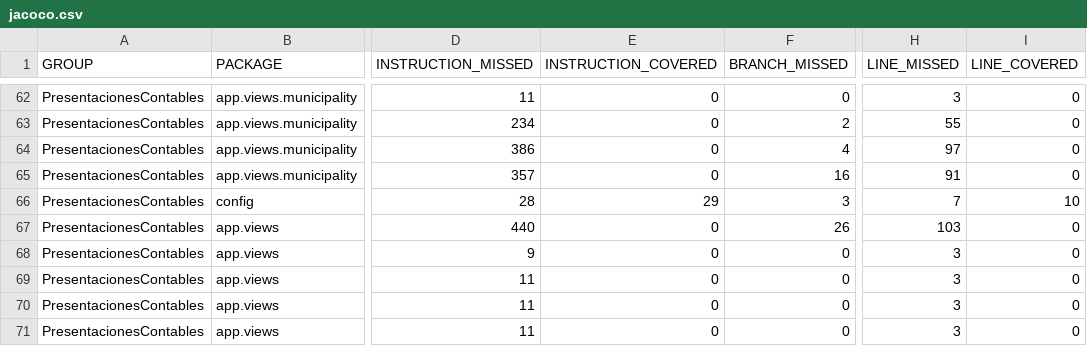
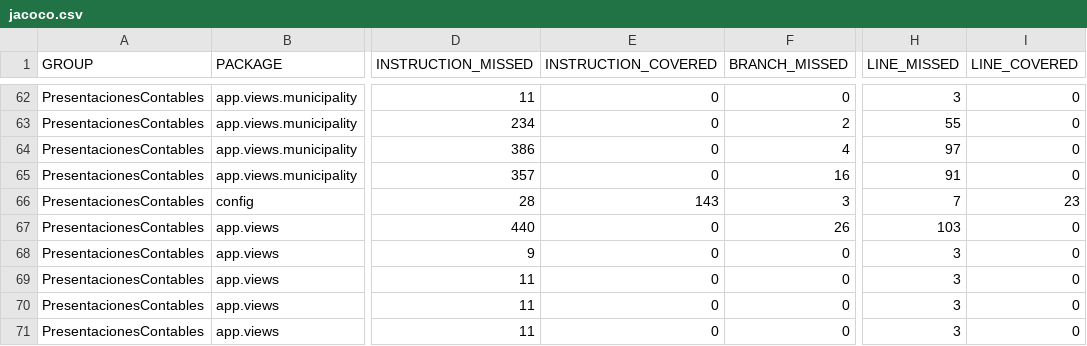
Before and after one commit to rsmondejar/21giin-presentaciones-contables, a CSV file: target/site/jacoco/jacoco.csv, drawn as a sheet; only a part is shown, gaps mark what is left out; the diff names each change by its address in the sheet, - before the commit and + after, or states it on an @@ line.

```diff
--- a/target/site/jacoco/jacoco.csv
+++ b/target/site/jacoco/jacoco.csv
-E66 (INSTRUCTION_COVERED): 29
+E66 (INSTRUCTION_COVERED): 143
-I66 (LINE_COVERED): 10
+I66 (LINE_COVERED): 23
```
Also changed, not shown: 14 other files.
